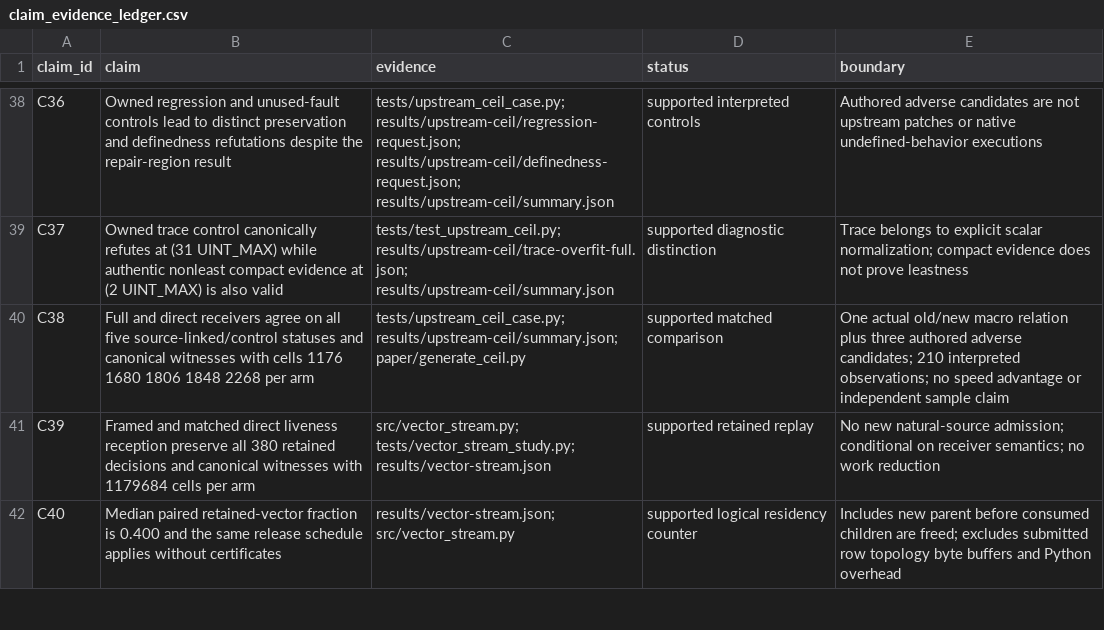
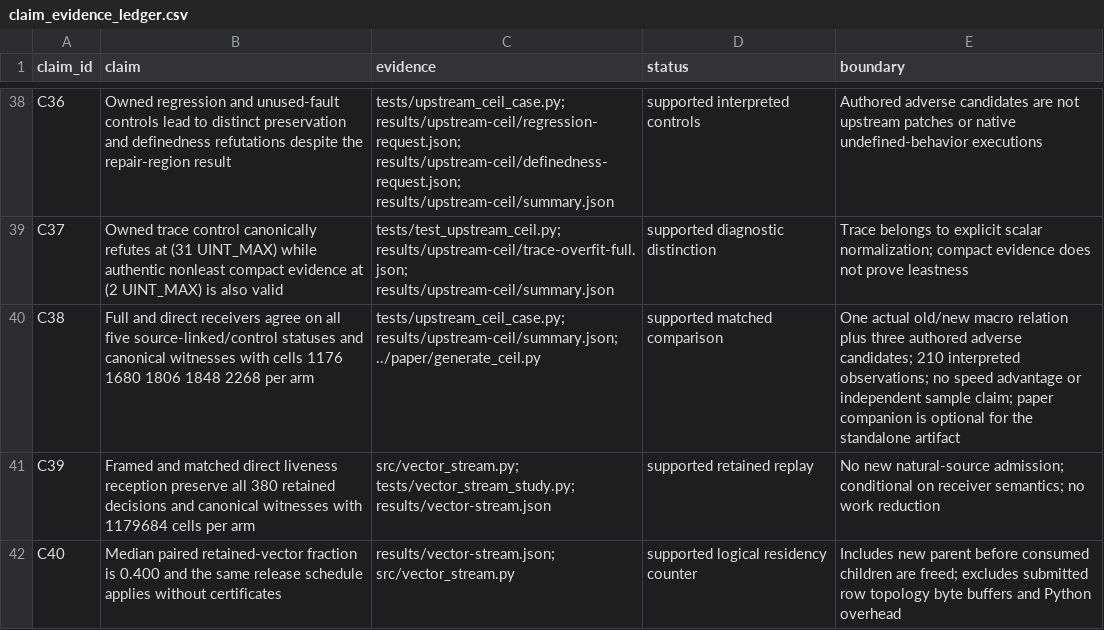
Before and after one commit to Haoyi-Zhang/RepairSeal, a CSV file: claim_evidence_ledger.csv, drawn as a sheet; only a part is shown, gaps mark what is left out.

Commit message:
Align current evidence, build consumers, and delivery metadata

```diff
--- a/claim_evidence_ledger.csv
+++ b/claim_evidence_ledger.csv
@@ -39,3 +39,3 @@ C36,"Owned regression and unused-fault controls lead to distinct preservation an
 C37,"Owned trace control canonically refutes at (31 UINT_MAX) while authentic nonleast compact evidence at (2 UINT_MAX) is also valid",tests/test_upstream_ceil.py; results/upstream-ceil/trace-overfit-full.json; results/upstream-ceil/summary.json,supported diagnostic distinction,Trace belongs to explicit scalar normalization; compact evidence does not prove leastness
-C38,"Full and direct receivers agree on all five source-linked/control statuses and canonical witnesses with cells 1176 1680 1806 1848 2268 per arm",tests/upstream_ceil_case.py; results/upstream-ceil/summary.json; paper/generate_ceil.py,supported matched comparison,One actual old/new macro relation plus three authored adverse candidates; 210 interpreted observations; no speed advantage or independent sample claim
+C38,"Full and direct receivers agree on all five source-linked/control statuses and canonical witnesses with cells 1176 1680 1806 1848 2268 per arm",tests/upstream_ceil_case.py; results/upstream-ceil/summary.json; ../paper/generate_ceil.py,supported matched comparison,One actual old/new macro relation plus three authored adverse candidates; 210 interpreted observations; no speed advantage or independent sample claim; paper companion is optional for the standalone artifact
 C39,"Framed and matched direct liveness reception preserve all 380 retained decisions and canonical witnesses with 1179684 cells per arm",src/vector_stream.py; tests/vector_stream_study.py; results/vector-stream.json,supported retained replay,No new natural-source admission; conditional on receiver semantics; no work reduction
```
Also changed, not shown: 2 other files.
